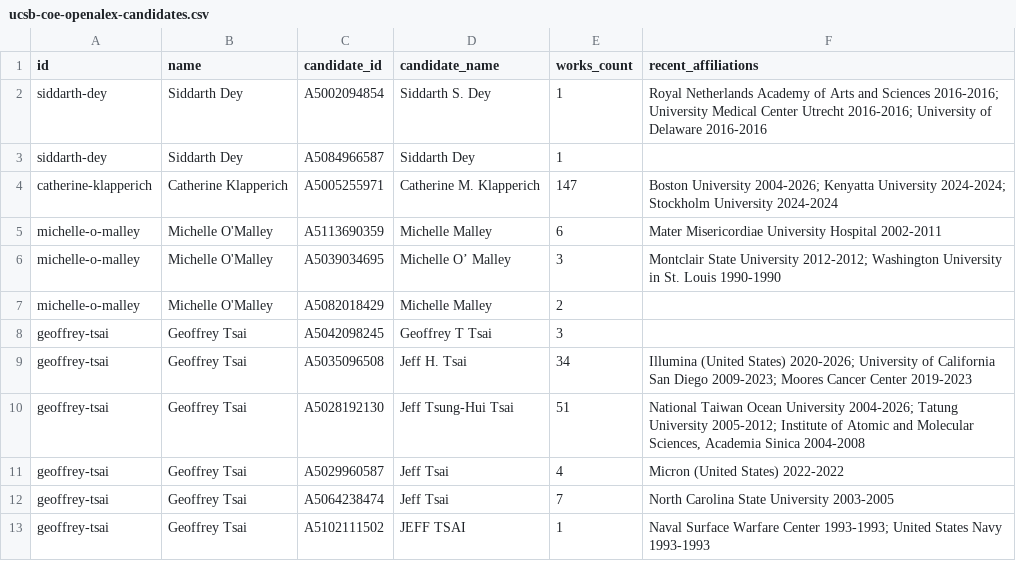
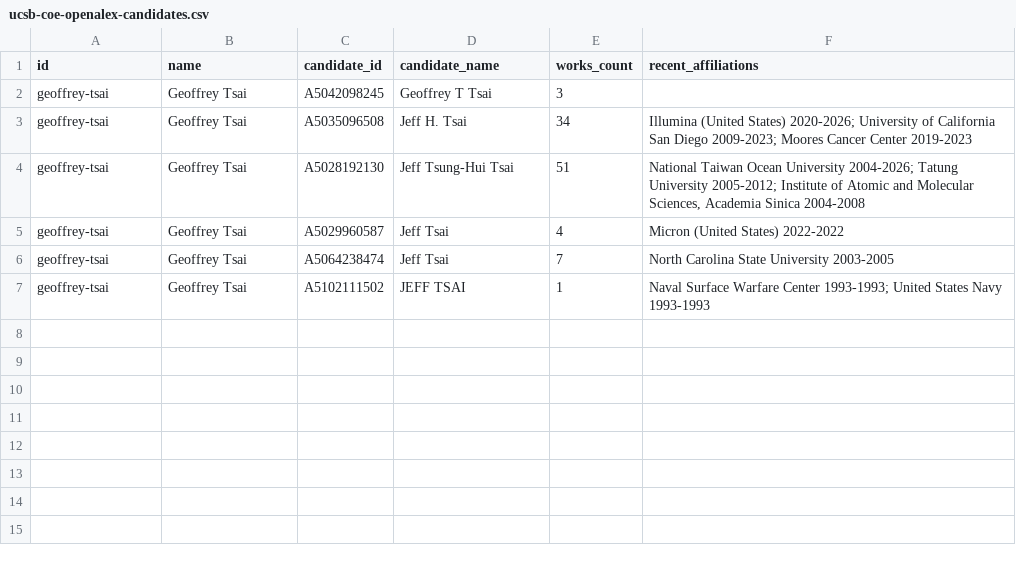
Before and after one commit to pisan-labs/research-map, a CSV file: rosters/ucsb-coe-openalex-candidates.csv, drawn as a sheet; the diff names each change by its address in the sheet, - before the commit and + after, or states it on an @@ line.

Commit message:
uw-coe, ucsb-coe: matches after 2026-11-11 pins

```diff
--- a/rosters/ucsb-coe-openalex-candidates.csv
+++ b/rosters/ucsb-coe-openalex-candidates.csv
-row 2: siddarth-dey | Siddarth Dey | A5002094854 | Siddarth S. Dey | 1 | Royal Netherlands Academy of Arts and Sciences 2016-2016; University Medical Center Utrecht 2016-2016; University of Delaware 2016-2016
-row 3: siddarth-dey | Siddarth Dey | A5084966587 | Siddarth Dey | 1
-row 4: catherine-klapperich | Catherine Klapperich | A5005255971 | Catherine M. Klapperich | 147 | Boston University 2004-2026; Kenyatta University 2024-2024; Stockholm University 2024-2024
-row 5: michelle-o-malley | Michelle O'Malley | A5113690359 | Michelle Malley | 6 | Mater Misericordiae University Hospital 2002-2011
-row 6: michelle-o-malley | Michelle O'Malley | A5039034695 | Michelle O’ Malley | 3 | Montclair State University 2012-2012; Washington University in St. Louis 1990-1990
-row 7: michelle-o-malley | Michelle O'Malley | A5082018429 | Michelle Malley | 2
```
Also changed, not shown: rosters/ucsb-coe-openalex-matches.csv, rosters/uw-coe-openalex-matches.csv.
